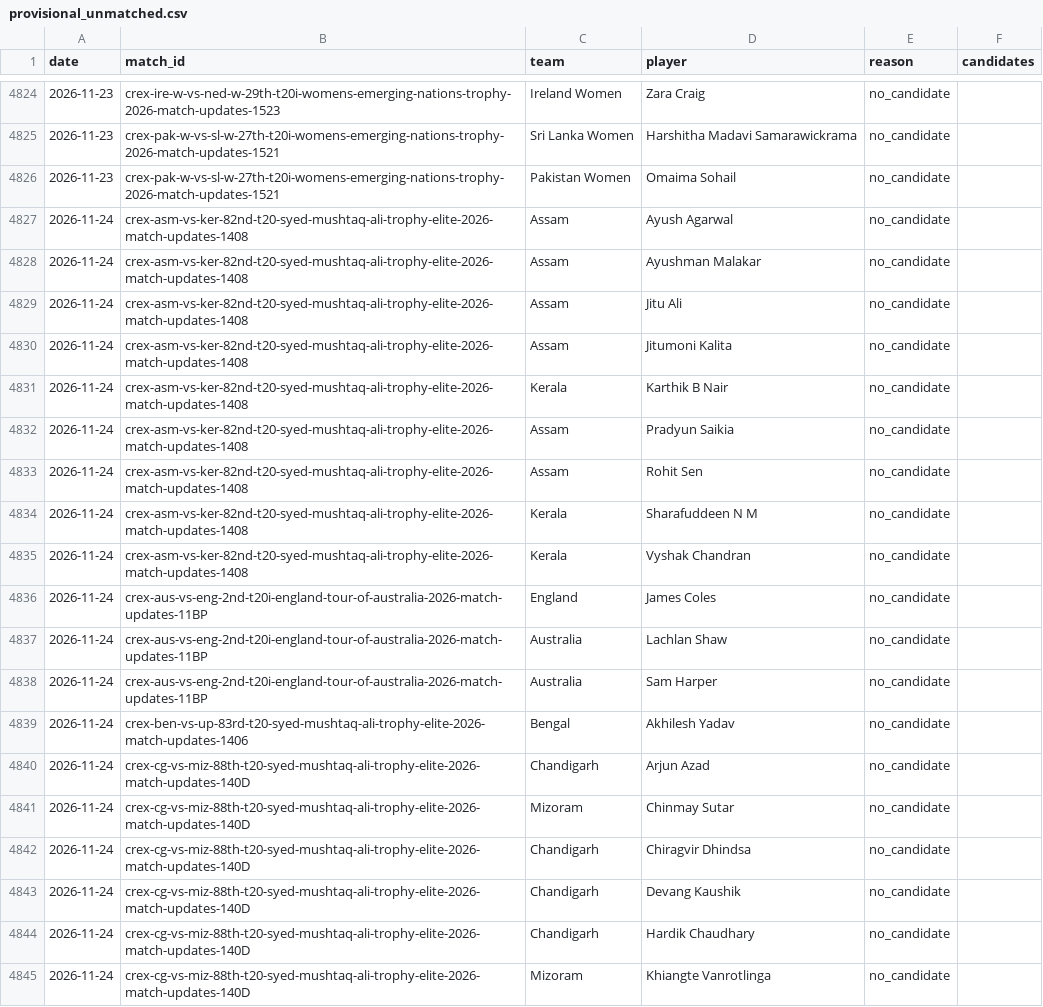
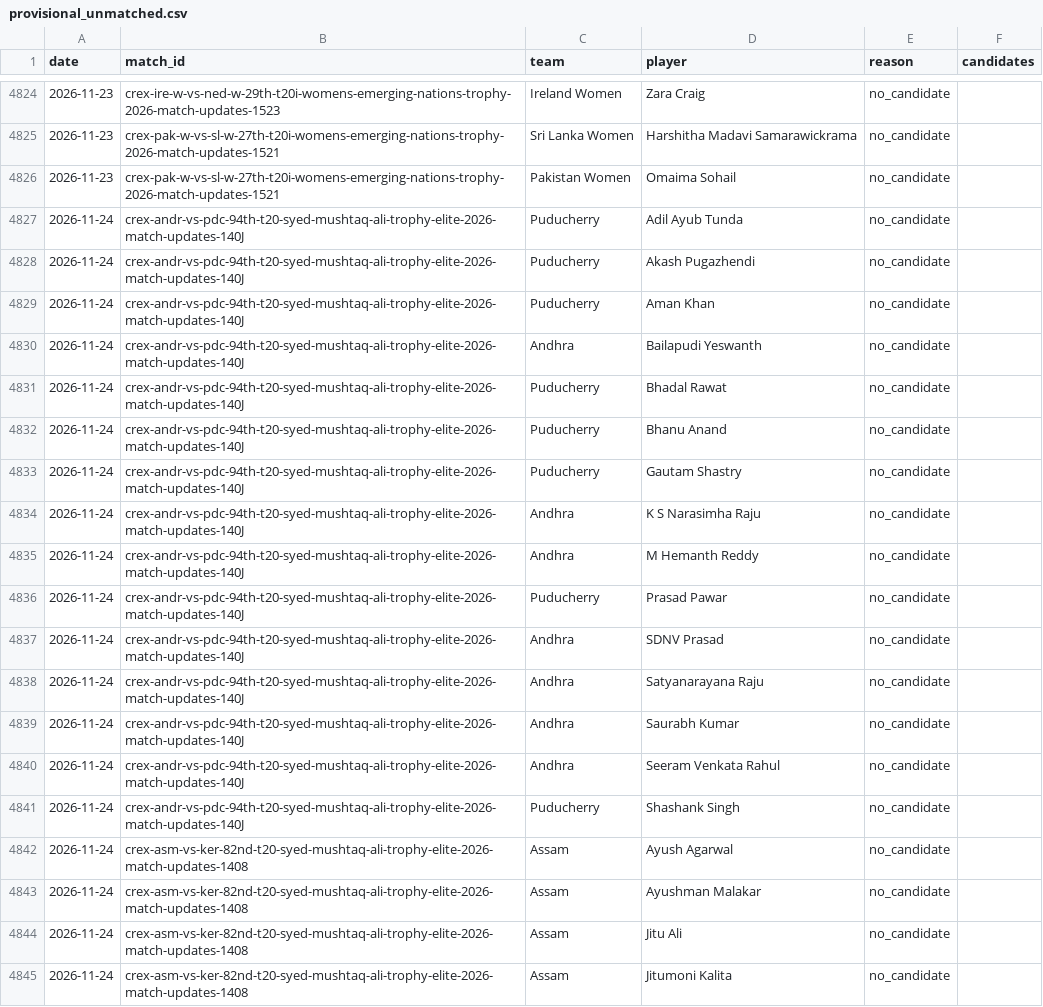
Before and after one commit to dheerajgoel17/cricket-data, a CSV file: data/provisional_unmatched.csv, drawn as a sheet; only a part is shown, gaps mark what is left out; the shorter side is filled out with more unchanged rows; the diff covers the shown part only.

```diff
--- a/data/provisional_unmatched.csv
+++ b/data/provisional_unmatched.csv
@@ -4826,2 +4826,17 @@ date,match_id,team,player,reason,candidates
 2026-11-23,crex-pak-w-vs-sl-w-27th-t20i-womens-emerging-nations-trophy-2026-match-updates-1521,Pakistan Women,Omaima Sohail,no_candidate,
+2026-11-24,crex-andr-vs-pdc-94th-t20-syed-mushtaq-ali-trophy-elite-2026-match-updates-140J,Puducherry,Adil Ayub Tunda,no_candidate,
+2026-11-24,crex-andr-vs-pdc-94th-t20-syed-mushtaq-ali-trophy-elite-2026-match-updates-140J,Puducherry,Akash Pugazhendi,no_candidate,
+2026-11-24,crex-andr-vs-pdc-94th-t20-syed-mushtaq-ali-trophy-elite-2026-match-updates-140J,Puducherry,Aman Khan,no_candidate,
+2026-11-24,crex-andr-vs-pdc-94th-t20-syed-mushtaq-ali-trophy-elite-2026-match-updates-140J,Andhra,Bailapudi Yeswanth,no_candidate,
+2026-11-24,crex-andr-vs-pdc-94th-t20-syed-mushtaq-ali-trophy-elite-2026-match-updates-140J,Puducherry,Bhadal Rawat,no_candidate,
+2026-11-24,crex-andr-vs-pdc-94th-t20-syed-mushtaq-ali-trophy-elite-2026-match-updates-140J,Puducherry,Bhanu Anand,no_candidate,
+2026-11-24,crex-andr-vs-pdc-94th-t20-syed-mushtaq-ali-trophy-elite-2026-match-updates-140J,Puducherry,Gautam Shastry,no_candidate,
+2026-11-24,crex-andr-vs-pdc-94th-t20-syed-mushtaq-ali-trophy-elite-2026-match-updates-140J,Andhra,K S Narasimha Raju,no_candidate,
+2026-11-24,crex-andr-vs-pdc-94th-t20-syed-mushtaq-ali-trophy-elite-2026-match-updates-140J,Andhra,M Hemanth Reddy,no_candidate,
+2026-11-24,crex-andr-vs-pdc-94th-t20-syed-mushtaq-ali-trophy-elite-2026-match-updates-140J,Puducherry,Prasad Pawar,no_candidate,
+2026-11-24,crex-andr-vs-pdc-94th-t20-syed-mushtaq-ali-trophy-elite-2026-match-updates-140J,Andhra,SDNV Prasad,no_candidate,
+2026-11-24,crex-andr-vs-pdc-94th-t20-syed-mushtaq-ali-trophy-elite-2026-match-updates-140J,Andhra,Satyanarayana Raju,no_candidate,
+2026-11-24,crex-andr-vs-pdc-94th-t20-syed-mushtaq-ali-trophy-elite-2026-match-updates-140J,Andhra,Saurabh Kumar,no_candidate,
+2026-11-24,crex-andr-vs-pdc-94th-t20-syed-mushtaq-ali-trophy-elite-2026-match-updates-140J,Andhra,Seeram Venkata Rahul,no_candidate,
+2026-11-24,crex-andr-vs-pdc-94th-t20-syed-mushtaq-ali-trophy-elite-2026-match-updates-140J,Puducherry,Shashank Singh,no_candidate,
 2026-11-24,crex-asm-vs-ker-82nd-t20-syed-mushtaq-ali-trophy-elite-2026-match-updates-1408,Assam,Ayush Agarwal,no_candidate,
```
Also changed, not shown: 24 added rows elsewhere in this file, 4 other files.
